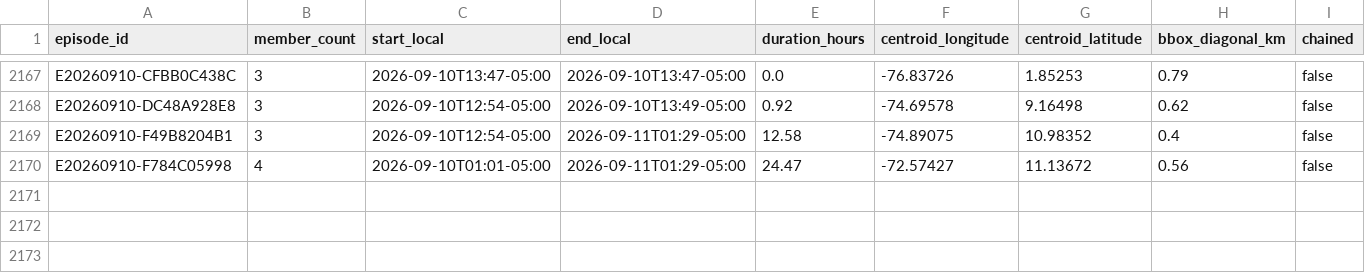
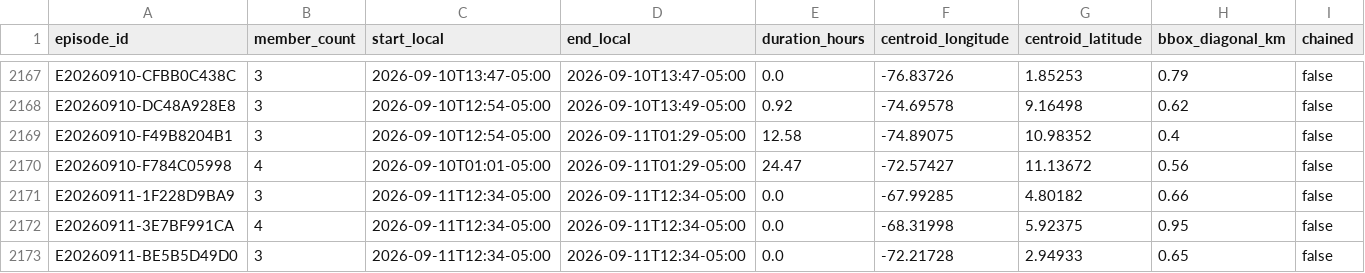
Before and after one commit to jcgomezga/puntos-calor-colombia-dashboard, a CSV file: data/episodes/episodes.csv, drawn as a sheet; only a part is shown, gaps mark what is left out; rows hold the shown columns only; the diff names each change by its address in the sheet, - before the commit and + after, or states it on an @@ line.

```diff
--- a/data/episodes/episodes.csv
+++ b/data/episodes/episodes.csv
+row 2171: E20260911-1F228D9BA9 | 3 | 2026-09-11T12:34-05:00 | 2026-09-11T12:34-05:00 | 0.0 | -67.99285 | 4.80182 | 0.66 | false
+row 2172: E20260911-3E7BF991CA | 4 | 2026-09-11T12:34-05:00 | 2026-09-11T12:34-05:00 | 0.0 | -68.31998 | 5.92375 | 0.95 | false
+row 2173: E20260911-BE5B5D49D0 | 3 | 2026-09-11T12:34-05:00 | 2026-09-11T12:34-05:00 | 0.0 | -72.21728 | 2.94933 | 0.65 | false
```
Also changed, not shown: data/episodes/episode_lineage.csv, data/metadata/run_log.csv, 24 other files.
